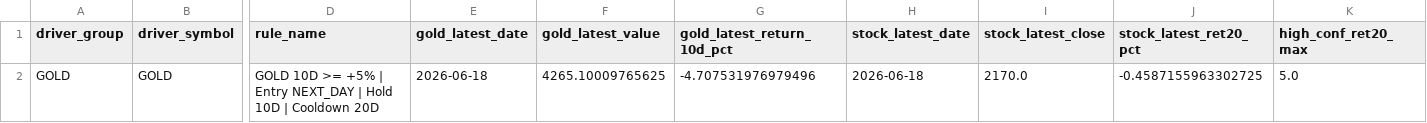
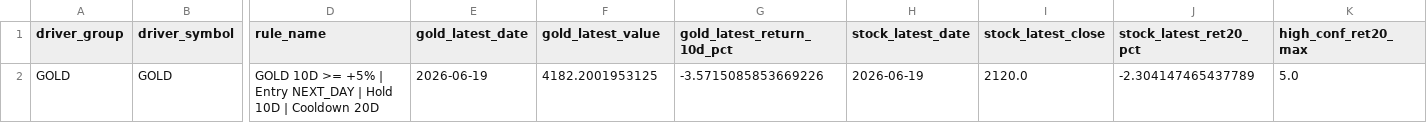
Before and after one commit to KangBaxxxo/indo-market-dashboard, a CSV file: data/processed/gold_hrta_confidence_signal.csv, drawn as a sheet; only a part is shown, gaps mark what is left out; the diff names each change by its address in the sheet, - before the commit and + after, or states it on an @@ line.

```diff
--- a/data/processed/gold_hrta_confidence_signal.csv
+++ b/data/processed/gold_hrta_confidence_signal.csv
-E2 (gold_latest_date): 2026-06-18
+E2 (gold_latest_date): 2026-06-19
-F2 (gold_latest_value): 4265.10009765625
+F2 (gold_latest_value): 4182.2001953125
-G2 (gold_latest_return_10d_pct): -4.707531976979496
+G2 (gold_latest_return_10d_pct): -3.5715085853669226
-H2 (stock_latest_date): 2026-06-18
+H2 (stock_latest_date): 2026-06-19
-I2 (stock_latest_close): 2170.0
+I2 (stock_latest_close): 2120.0
-J2 (stock_latest_ret20_pct): -0.4587155963302725
+J2 (stock_latest_ret20_pct): -2.304147465437789
```
Also changed, not shown: data/processed/latest_driver_signals.csv, 2 other files.
